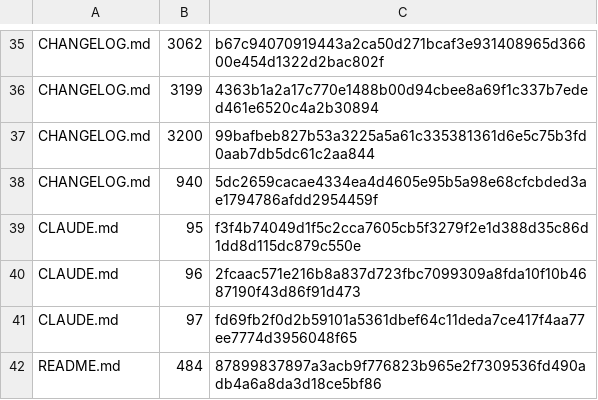
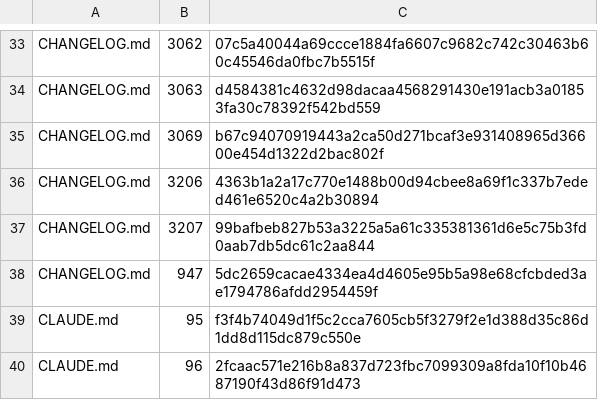
Before and after one commit to UnleashedServices/unleashed-mail-plugin, a TSV file: scripts/review/callers-scan-exemptions.tsv, drawn as a sheet; only a part is shown, gaps mark what is left out; the shorter side is filled out with more unchanged rows; addresses are those after the commit; the diff covers the shown part only; the diff names each change by its address in the sheet, - before the commit and + after, or states it on an @@ line.

```diff
--- a/scripts/review/callers-scan-exemptions.tsv
+++ b/scripts/review/callers-scan-exemptions.tsv
-C33: b67c94070919443a2ca50d271bcaf3e931408965d36600e454d1322d2bac802f
+C33: 07c5a40044a69ccce1884fa6607c9682c742c30463b60c45546da0fbc7b5515f
+row 34: CHANGELOG.md | 3063 | d4584381c4632d98dacaa4568291430e191acb3a01853fa30c78392f542bd559
+row 35: CHANGELOG.md | 3069 | b67c94070919443a2ca50d271bcaf3e931408965d36600e454d1322d2bac802f
-B36: 3199
+B36: 3206
-B37: 3200
+B37: 3207
-B38: 940
+B38: 947
```
Also changed, not shown: 2 removed rows and 26 edited cells elsewhere in this file, 3 other files.
